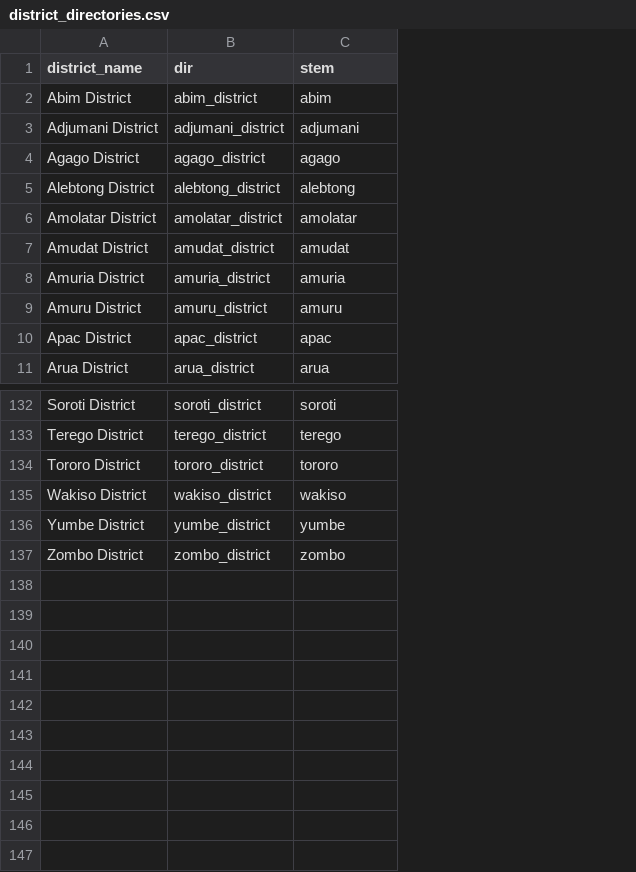
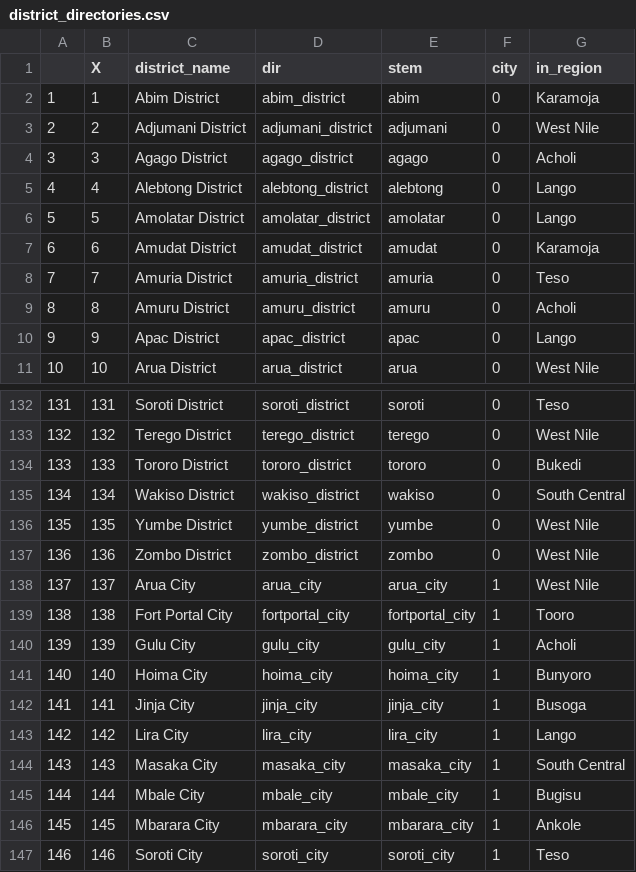
Before and after one commit to dd-harp/ramp.uganda, a CSV file: data-raw/district_directories.csv, drawn as a sheet; only a part is shown, gaps mark what is left out; the diff names each change by its address in the sheet, - before the commit and + after, or states it on an @@ line.

```diff
--- a/data-raw/district_directories.csv
+++ b/data-raw/district_directories.csv
+column A, rows 2-11: 1 | 2 | 3 | 4 | 5 | 6 | 7 | 8 | 9 | 10; rows 132-137: 131 | 132 | 133 | 134 | 135 | 136
+column B (X), rows 2-11: 1 | 2 | 3 | 4 | 5 | 6 | 7 | 8 | 9 | 10; rows 132-137: 131 | 132 | 133 | 134 | 135 | 136
+column F (city), rows 2-11: all 0; rows 132-137: all 0
+column G (in_region), rows 2-11: Karamoja | West Nile | Acholi | Lango | Lango | Karamoja | Teso | Acholi | Lango | West Nile; rows 132-137: Teso | West Nile | Bukedi | South Central | West Nile | West Nile
+row 138: 137 | 137 | Arua City | arua_city | arua_city | 1 | West Nile
+row 139: 138 | 138 | Fort Portal City | fortportal_city | fortportal_city | 1 | Tooro
+row 140: 139 | 139 | Gulu City | gulu_city | gulu_city | 1 | Acholi
+row 141: 140 | 140 | Hoima City | hoima_city | hoima_city | 1 | Bunyoro
+row 142: 141 | 141 | Jinja City | jinja_city | jinja_city | 1 | Busoga
+row 143: 142 | 142 | Lira City | lira_city | lira_city | 1 | Lango
+row 144: 143 | 143 | Masaka City | masaka_city | masaka_city | 1 | South Central
+row 145: 144 | 144 | Mbale City | mbale_city | mbale_city | 1 | Bugisu
+row 146: 145 | 145 | Mbarara City | mbarara_city | mbarara_city | 1 | Ankole
+row 147: 146 | 146 | Soroti City | soroti_city | soroti_city | 1 | Teso
```
Also changed, not shown: 26 other files.
